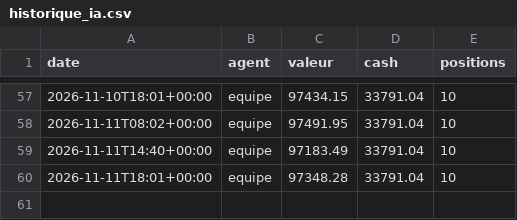
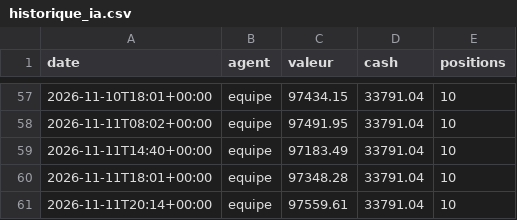
Before and after one commit to lechat45/bot-ia-trading, a CSV file: memoire/historique_ia.csv, drawn as a sheet; only a part is shown, gaps mark what is left out.

```diff
--- a/memoire/historique_ia.csv
+++ b/memoire/historique_ia.csv
@@ -60 +60,2 @@ date,agent,valeur,cash,positions
 2026-11-11T18:01+00:00,equipe,97348.28,33791.04,10
+2026-11-11T20:14+00:00,equipe,97559.61,33791.04,10
```
Also changed, not shown: 2 other files.
